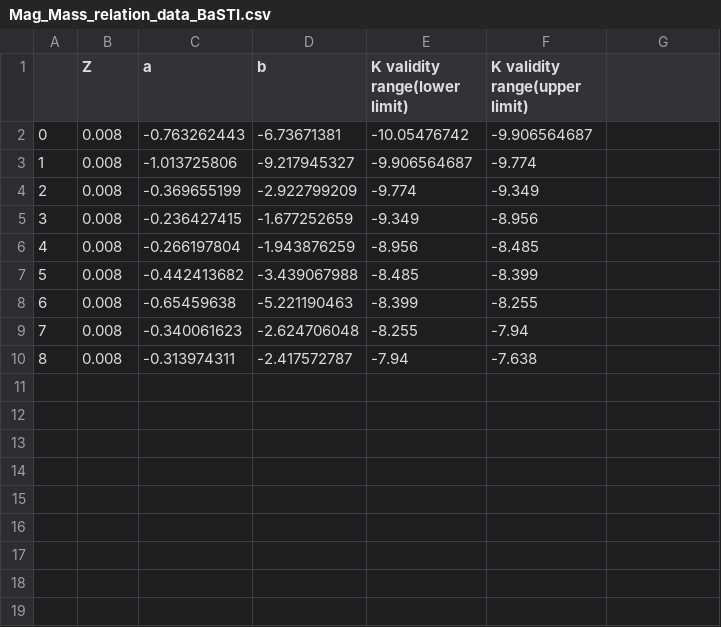
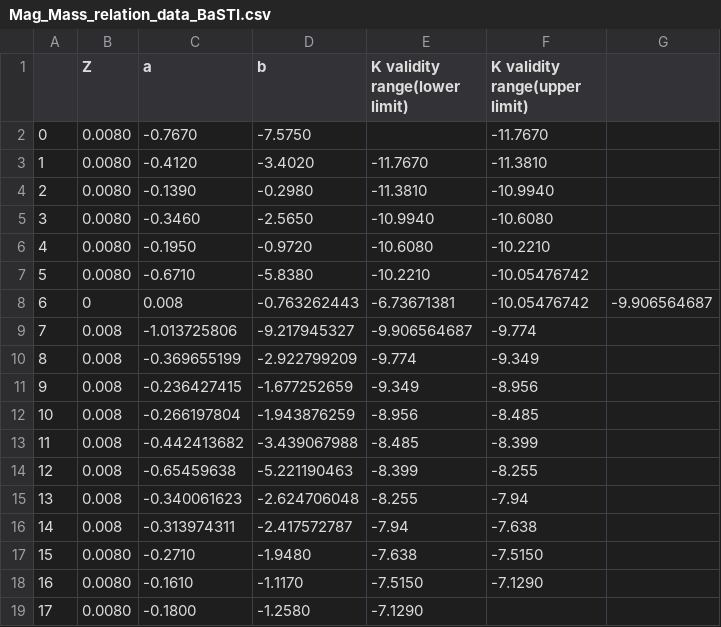
Before and after one commit to Mahdi-Abdollahii/NGC_6822, a CSV file: Data_Relations/Mag_Mass_relation_data_BaSTI.csv, drawn as a sheet; removed rows and columns are numbered as before the commit, all else as after; the diff names each change by its address in the sheet, - before the commit and + after, or states it on an @@ line.

Commit message:
Update Mag_Mass_relation_data_BaSTI.csv

```diff
--- a/Data_Relations/Mag_Mass_relation_data_BaSTI.csv
+++ b/Data_Relations/Mag_Mass_relation_data_BaSTI.csv
-row 2: 0 | 0.008 | -0.763262443 | -6.73671381 | -10.05476742 | -9.906564687
+row 2: 0 | 0.0080 | -0.7670 | -7.5750 |  | -11.7670
+row 3: 1 | 0.0080 | -0.4120 | -3.4020 | -11.7670 | -11.3810
+row 4: 2 | 0.0080 | -0.1390 | -0.2980 | -11.3810 | -10.9940
+row 5: 3 | 0.0080 | -0.3460 | -2.5650 | -10.9940 | -10.6080
+row 6: 4 | 0.0080 | -0.1950 | -0.9720 | -10.6080 | -10.2210
+row 7: 5 | 0.0080 | -0.6710 | -5.8380 | -10.2210 | -10.05476742
+row 8: 6 | 0 | 0.008 | -0.763262443 | -6.73671381 | -10.05476742 | -9.906564687
@@ column A renumbered between rows 9 and 16 @@
+row 17: 15 | 0.0080 | -0.2710 | -1.9480 | -7.638 | -7.5150
+row 18: 16 | 0.0080 | -0.1610 | -1.1170 | -7.5150 | -7.1290
+row 19: 17 | 0.0080 | -0.1800 | -1.2580 | -7.1290
```
